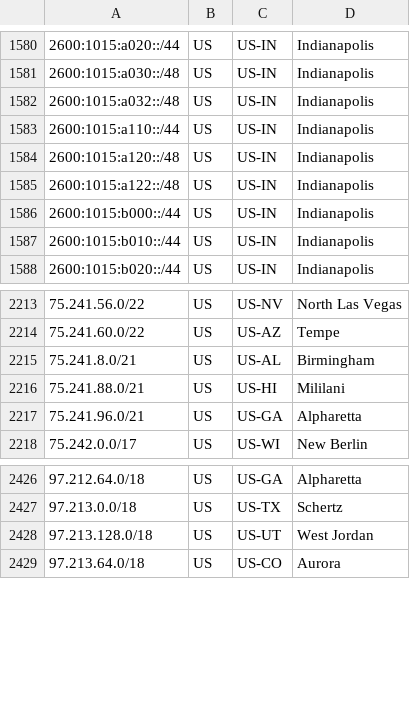
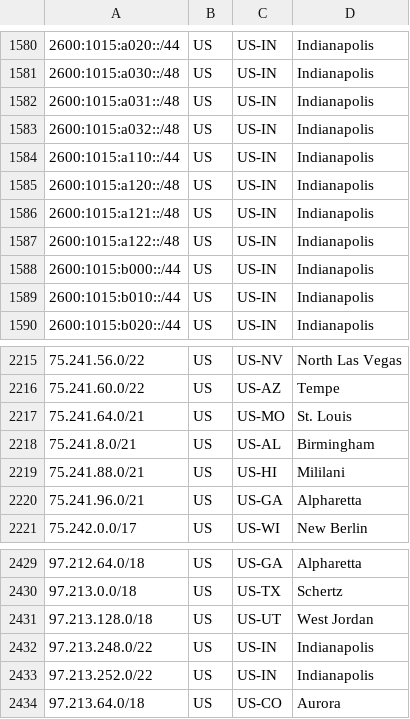
Before and after one commit to Verizon/verizon-geofeed, a CSV file: feed.csv, drawn as a sheet; only a part is shown, gaps mark what is left out; the diff names each change by its address in the sheet, - before the commit and + after, or states it on an @@ line.

```diff
--- a/feed.csv
+++ b/feed.csv
+row 1582: 2600:1015:a031::/48 | US | US-IN | Indianapolis
+row 1586: 2600:1015:a121::/48 | US | US-IN | Indianapolis
+row 2217: 75.241.64.0/21 | US | US-MO | St. Louis
+row 2432: 97.213.248.0/22 | US | US-IN | Indianapolis
+row 2433: 97.213.252.0/22 | US | US-IN | Indianapolis
```
Also changed, not shown: 1 other file.
